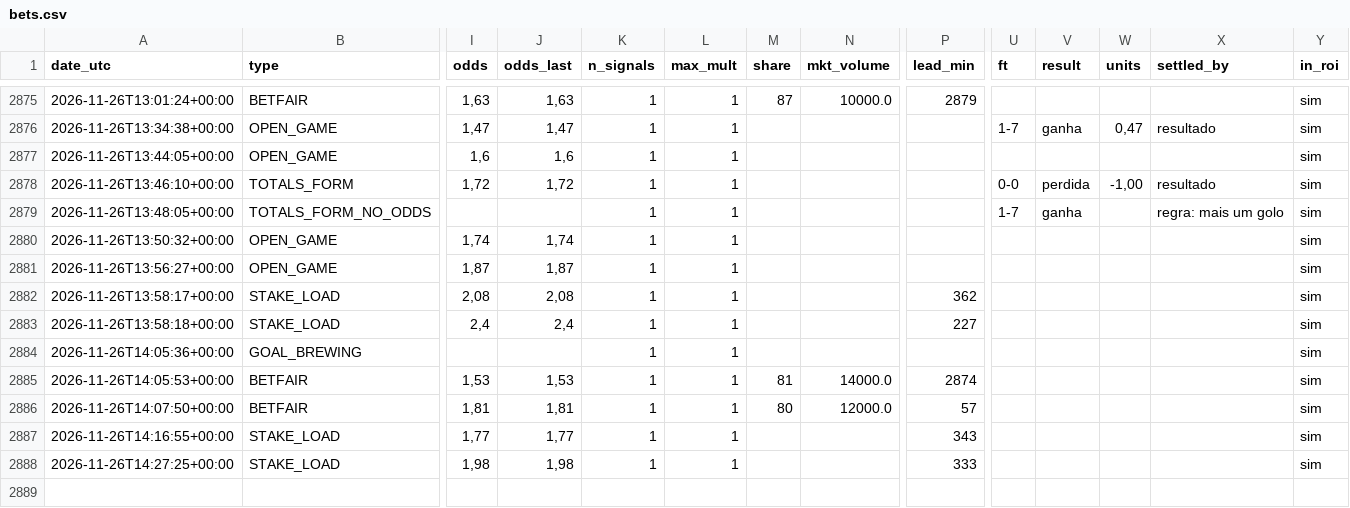
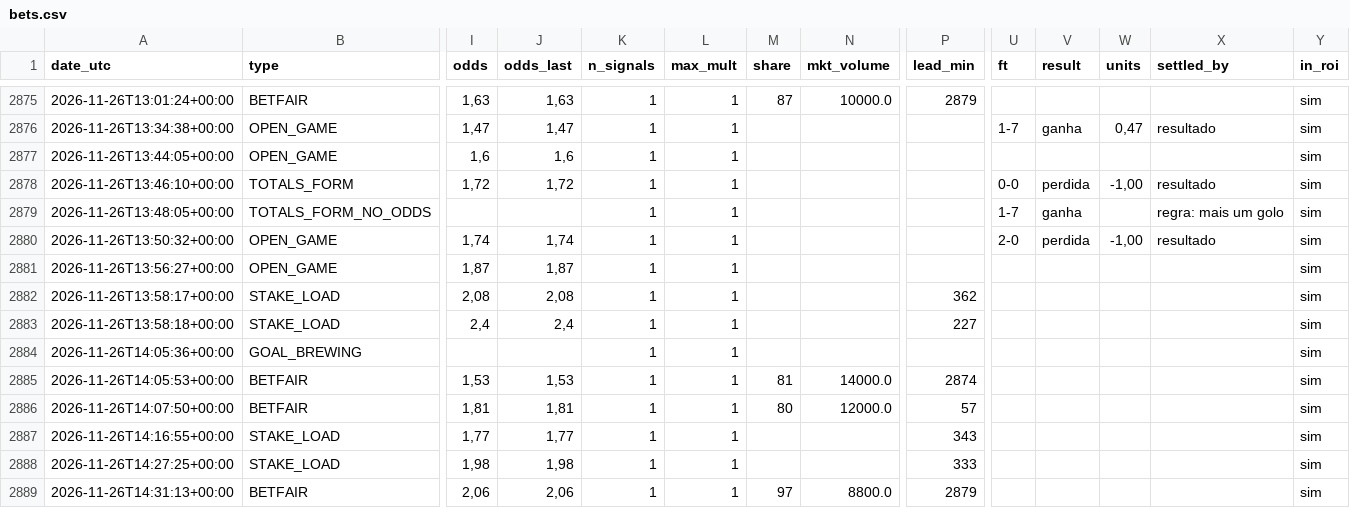
Before and after one commit to nunovinhas-creator/goal-roi, a CSV file: docs/bets.csv, drawn as a sheet; only a part is shown, gaps mark what is left out; rows hold the shown columns only; the diff names each change by its address in the sheet, - before the commit and + after, or states it on an @@ line.

```diff
--- a/docs/bets.csv
+++ b/docs/bets.csv
-U2880 (ft): (empty)
+U2880 (ft): 2-0
-V2880 (result): (empty)
+V2880 (result): perdida
-W2880 (units): (empty)
+W2880 (units): -1,00
-X2880 (settled_by): (empty)
+X2880 (settled_by): resultado
+row 2889: 2026-11-26T14:31:13+00:00 | BETFAIR | 2,06 | 2,06 | 1 | 1 | 97 | 8800.0 | 2879 |  |  |  |  | sim
```
Also changed, not shown: 5 other files.
